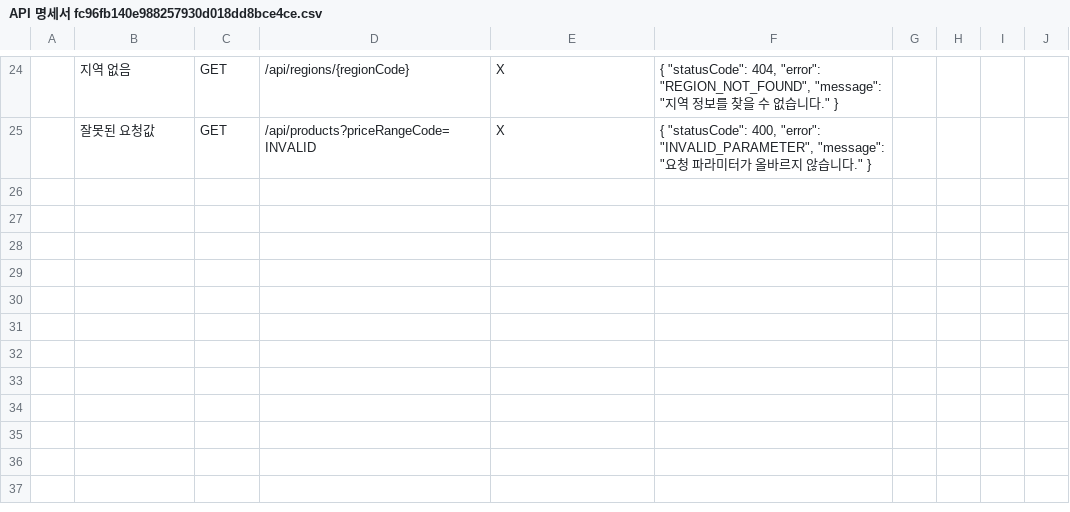
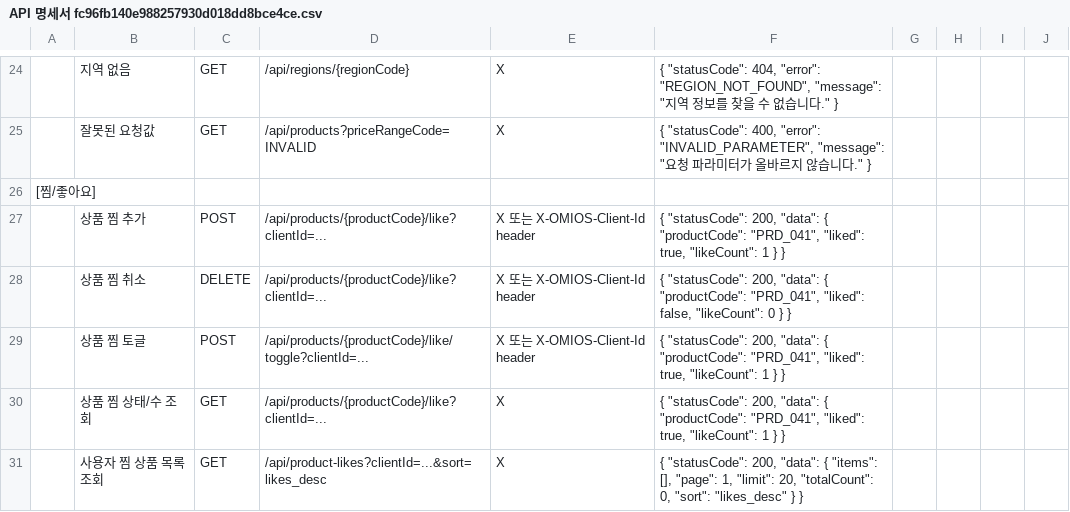
Before and after one commit to dongjinseo0412/omios-backend, a CSV file: API 명세서 fc96fb140e988257930d018dd8bce4ce.csv, drawn as a sheet; only a part is shown, gaps mark what is left out; the diff names each change by its address in the sheet, - before the commit and + after, or states it on an @@ line.

```diff
--- a/API 명세서 fc96fb140e988257930d018dd8bce4ce.csv
+++ b/API 명세서 fc96fb140e988257930d018dd8bce4ce.csv
+row 26: [찜/좋아요]
+row 27:  | 상품 찜 추가 | POST | /api/products/{productCode}/like?clientId=... | X 또는 X-OMIOS-Client-Id header | { "statusCode": 200, "data": { "productCode": "PRD_041", "liked": true, "likeCount": 1 } }
+row 28:  | 상품 찜 취소 | DELETE | /api/products/{productCode}/like?clientId=... | X 또는 X-OMIOS-Client-Id header | { "statusCode": 200, "data": { "productCode": "PRD_041", "liked": false, "likeCount": 0 } }
+row 29:  | 상품 찜 토글 | POST | /api/products/{productCode}/like/toggle?clientId=... | X 또는 X-OMIOS-Client-Id header | { "statusCode": 200, "data": { "productCode": "PRD_041", "liked": true, "likeCount": 1 } }
+row 30:  | 상품 찜 상태/수 조회 | GET | /api/products/{productCode}/like?clientId=... | X | { "statusCode": 200, "data": { "productCode": "PRD_041", "liked": true, "likeCount": 1 } }
+row 31:  | 사용자 찜 상품 목록 조회 | GET | /api/product-likes?clientId=...&sort=likes_desc | X | { "statusCode": 200, "data": { "items": [], "page": 1, "limit": 20, "totalCount": 0, "sort": "likes_desc" } }
```
Also changed, not shown: API 명세서 fc96fb140e988257930d018dd8bce4ce_all.csv, 4 other files.
